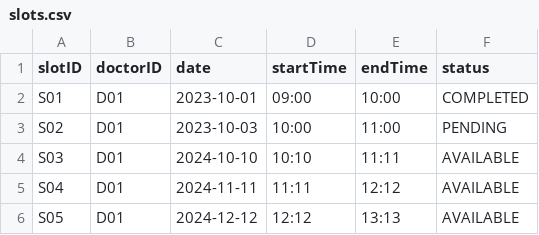
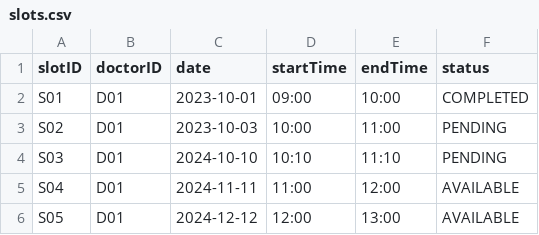
Before and after one commit to aqilakmal/NTU-SC2-HMS, a CSV file: src/main/resources/data/slots.csv, drawn as a sheet.

Commit message:
wip: modify data

```diff
--- a/src/main/resources/data/slots.csv
+++ b/src/main/resources/data/slots.csv
@@ -3,4 +3,4 @@ S01,D01,2023-10-01,09:00,10:00,COMPLETED
 S02,D01,2023-10-03,10:00,11:00,PENDING
-S03,D01,2024-10-10,10:10,11:11,AVAILABLE
-S04,D01,2024-11-11,11:11,12:12,AVAILABLE
-S05,D01,2024-12-12,12:12,13:13,AVAILABLE
+S03,D01,2024-10-10,10:10,11:10,PENDING
+S04,D01,2024-11-11,11:00,12:00,AVAILABLE
+S05,D01,2024-12-12,12:00,13:00,AVAILABLE
```
Also changed, not shown: src/main/resources/data/users.csv, 5 other files.
